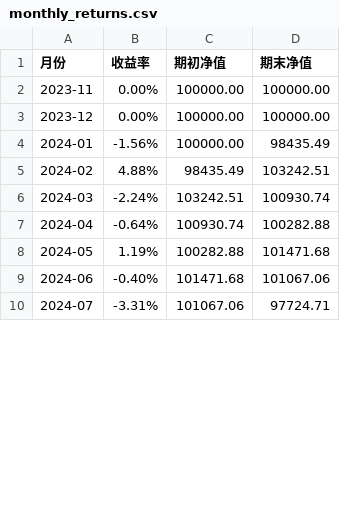
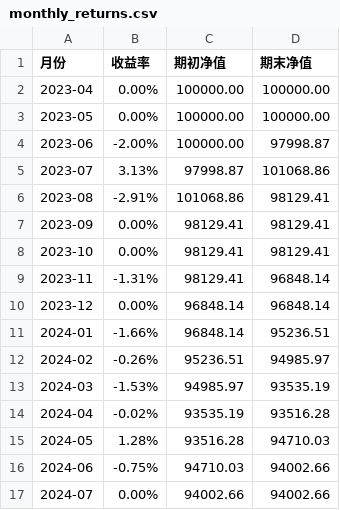
Before and after one commit to suqinhai/cctx, a CSV file: report/monthly_returns.csv, drawn as a sheet; only a part is shown; the diff covers the shown part only.

```diff
--- a/report/monthly_returns.csv
+++ b/report/monthly_returns.csv
@@ -1,10 +1,17 @@
 月份,收益率,期初净值,期末净值
-2023-11,0.00%,100000.00,100000.00
-2023-12,0.00%,100000.00,100000.00
-2024-01,-1.56%,100000.00,98435.49
-2024-02,4.88%,98435.49,103242.51
-2024-03,-2.24%,103242.51,100930.74
-2024-04,-0.64%,100930.74,100282.88
-2024-05,1.19%,100282.88,101471.68
-2024-06,-0.40%,101471.68,101067.06
-2024-07,-3.31%,101067.06,97724.71
+2023-04,0.00%,100000.00,100000.00
+2023-05,0.00%,100000.00,100000.00
+2023-06,-2.00%,100000.00,97998.87
+2023-07,3.13%,97998.87,101068.86
+2023-08,-2.91%,101068.86,98129.41
+2023-09,0.00%,98129.41,98129.41
+2023-10,0.00%,98129.41,98129.41
+2023-11,-1.31%,98129.41,96848.14
+2023-12,0.00%,96848.14,96848.14
+2024-01,-1.66%,96848.14,95236.51
+2024-02,-0.26%,95236.51,94985.97
+2024-03,-1.53%,94985.97,93535.19
+2024-04,-0.02%,93535.19,93516.28
+2024-05,1.28%,93516.28,94710.03
+2024-06,-0.75%,94710.03,94002.66
+2024-07,0.00%,94002.66,94002.66
```
Also changed, not shown: 51 edited cells elsewhere in this file, report/nav.csv, report/quarterly_returns.csv, 16 other files.
